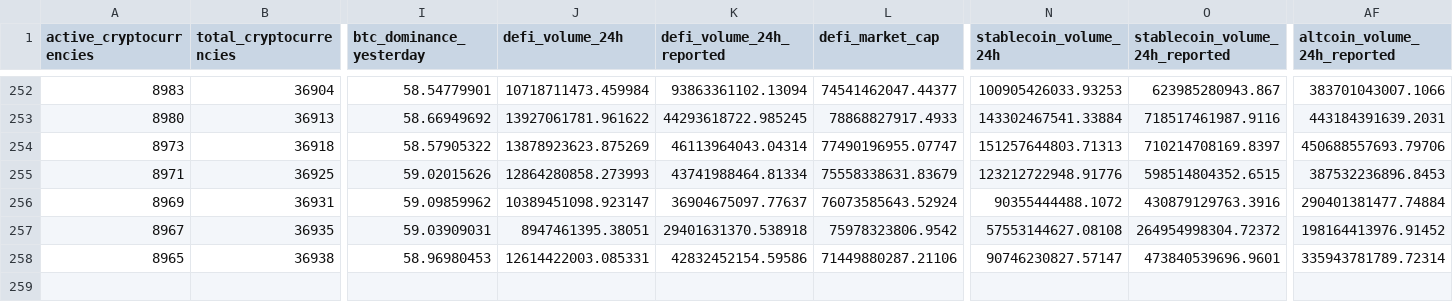
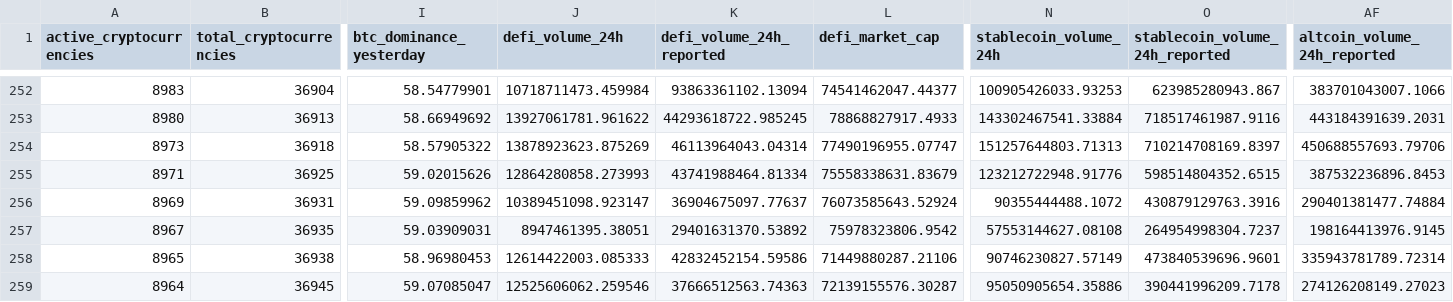
Before and after one commit to jorickdefraine/cmc-quotes-fetcher, a CSV file: data.csv, drawn as a sheet; only a part is shown, gaps mark what is left out; rows hold the shown columns only; the diff names each change by its address in the sheet, - before the commit and + after, or states it on an @@ line.

```diff
--- a/data.csv
+++ b/data.csv
-K257 (defi_volume_24h_reported): 29401631370.538918
+K257 (defi_volume_24h_reported): 29401631370.53892
-O257 (stablecoin_volume_24h_reported): 264954998304.72372
+O257 (stablecoin_volume_24h_reported): 264954998304.7237
-AF257 (altcoin_volume_24h_reported): 198164413976.91452
+AF257 (altcoin_volume_24h_reported): 198164413976.9145
-J258 (defi_volume_24h): 12614422003.085331
+J258 (defi_volume_24h): 12614422003.085333
-N258 (stablecoin_volume_24h): 90746230827.57147
+N258 (stablecoin_volume_24h): 90746230827.57149
+row 259: 8964 | 36945 | 59.07085047 | 12525606062.259546 | 37666512563.74363 | 72139155576.30287 | 95050905654.35886 | 390441996209.7178 | 274126208149.27023
```
